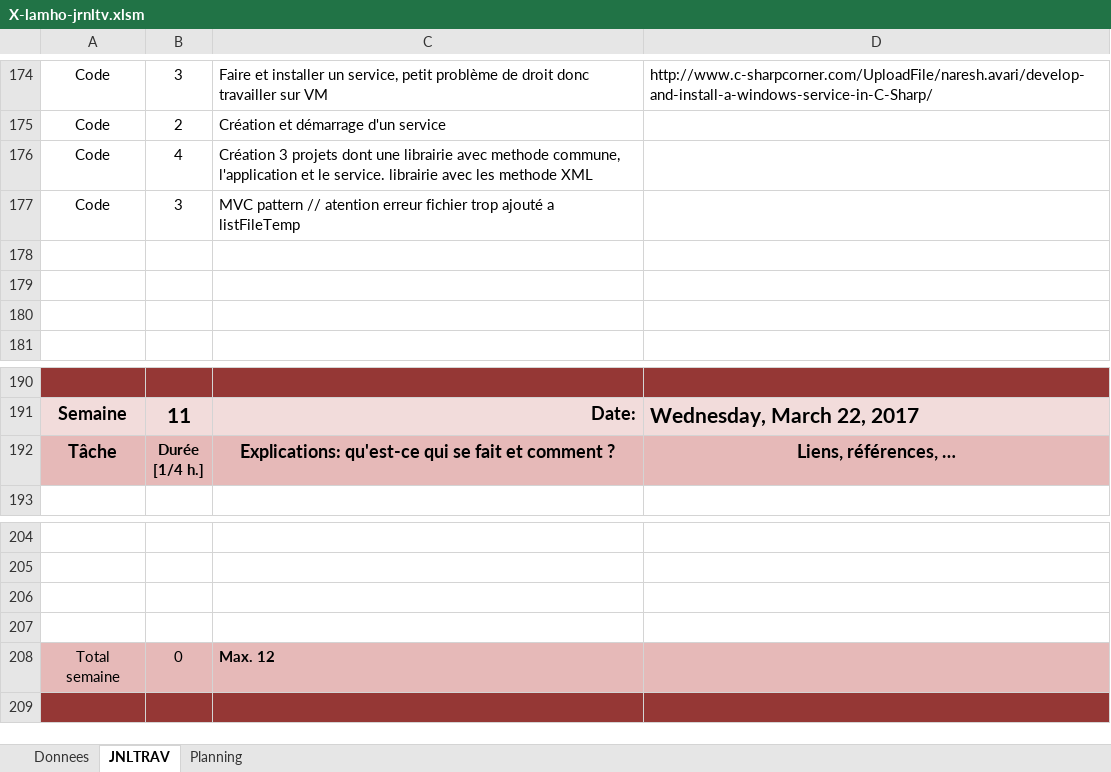
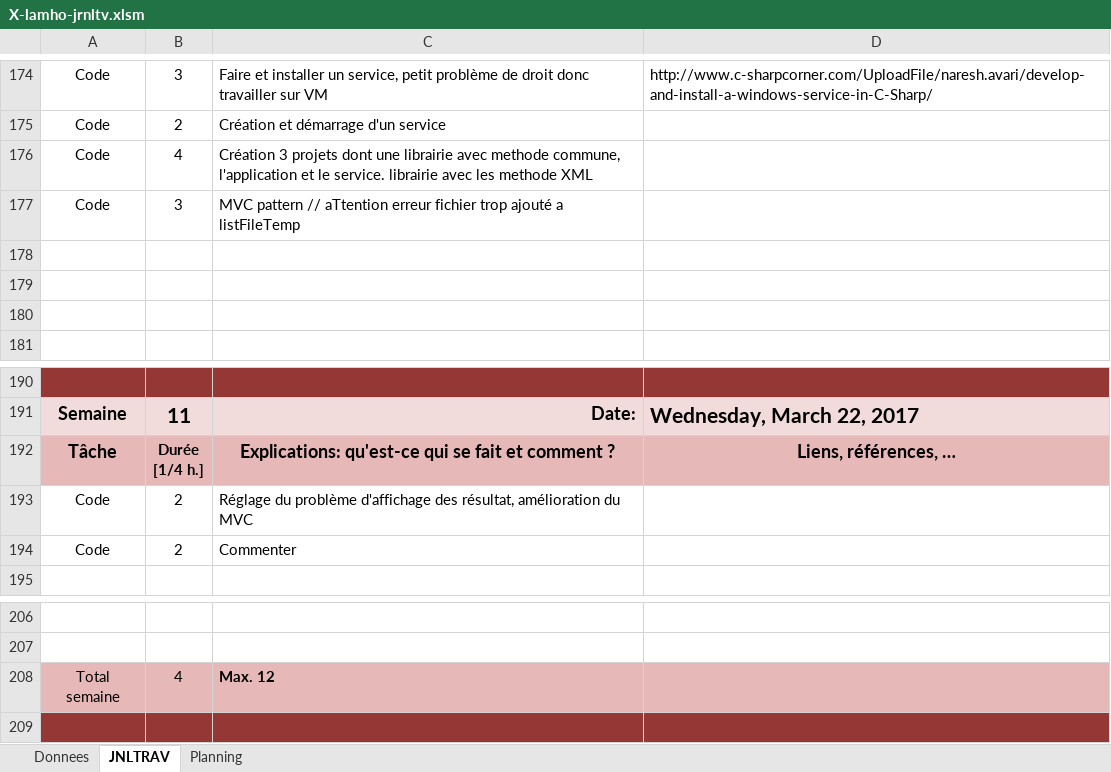
Before and after one commit to LarryLamEtml/SmartTheausorus, an Excel workbook: X-lamho-jrnltv.xlsm, sheet JNLTRAV, drawn as a sheet; only a part is shown, gaps mark what is left out; values as stored, in another font and other column widths than the file's, no borders; charts and pictures not drawn; removed rows and columns are numbered as before the commit, all else as after; the diff names each change by its address in the sheet, - before the commit and + after, or states it on an @@ line.

Commit message:
Changement, tout les fichier sont actualisé en meme temps

```diff
--- a/X-lamho-jrnltv.xlsm (sheet JNLTRAV)
+++ b/X-lamho-jrnltv.xlsm (sheet JNLTRAV)
-C177: …pattern // atention erreur fichier…
+C177: …pattern // aTtention erreur fichier…
+row 193: Code | 2 | Réglage du problème d'affichage des résultat, amélioration du MVC
+row 194: Code | 2 | Commenter
-row 206: (empty)
-row 207: (empty)
-B208: 0
+B208: 4
```
Also changed, not shown: charts or pictures, 6 other files.
